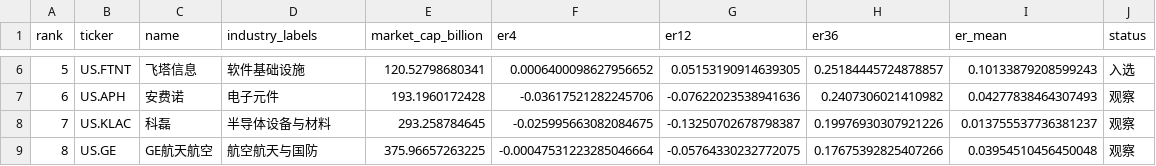
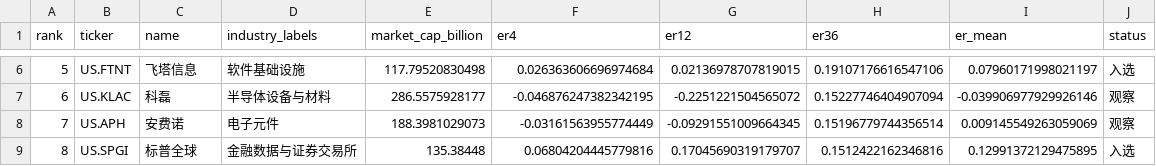
Before and after one commit to dgsirius/momentum_stockpick, a CSV file: docs/er/latest_er_ranking.csv, drawn as a sheet; only a part is shown, gaps mark what is left out; the diff covers the shown part only.

```diff
--- a/docs/er/latest_er_ranking.csv
+++ b/docs/er/latest_er_ranking.csv
@@ -6,4 +6,4 @@ rank,ticker,name,industry_labels,market_cap_billion,er4,er12,er36,er_mean,status
-5,US.FTNT,飞塔信息,软件基础设施,120.52798680341,0.0006400098627956652,0.05153190914639305,0.25184445724878857,0.10133879208599243,入选
-6,US.APH,安费诺,电子元件,193.1960172428,-0.03617521282245706,-0.07622023538941636,0.2407306021410982,0.04277838464307493,观察
-7,US.KLAC,科磊,半导体设备与材料,293.258784645,-0.025995663082084675,-0.13250702678798387,0.19976930307921226,0.013755537736381237,观察
-8,US.GE,GE航天航空,航空航天与国防,375.96657263225,-0.00047531223285046664,-0.05764330232772075,0.17675392825407266,0.03954510456450048,观察
+5,US.FTNT,飞塔信息,软件基础设施,117.79520830498,0.026363606696974684,0.02136978707819015,0.19107176616547106,0.07960171998021197,入选
+6,US.KLAC,科磊,半导体设备与材料,286.5575928177,-0.046876247382342195,-0.2251221504565072,0.15227746404907094,-0.039906977929926146,观察
+7,US.APH,安费诺,电子元件,188.3981029073,-0.03161563955774449,-0.09291551009664345,0.15196779744356514,0.009145549263059069,观察
+8,US.SPGI,标普全球,金融数据与证券交易所,135.38448,0.06804204445779816,0.17045690319179707,0.1512422162346816,0.12991372129475895,入选
```
Also changed, not shown: 44 edited cells elsewhere in this file, docs/er/er_ranking_snapshots.csv, docs/er/market_cap_candidate_pool.csv, 5 other files.
